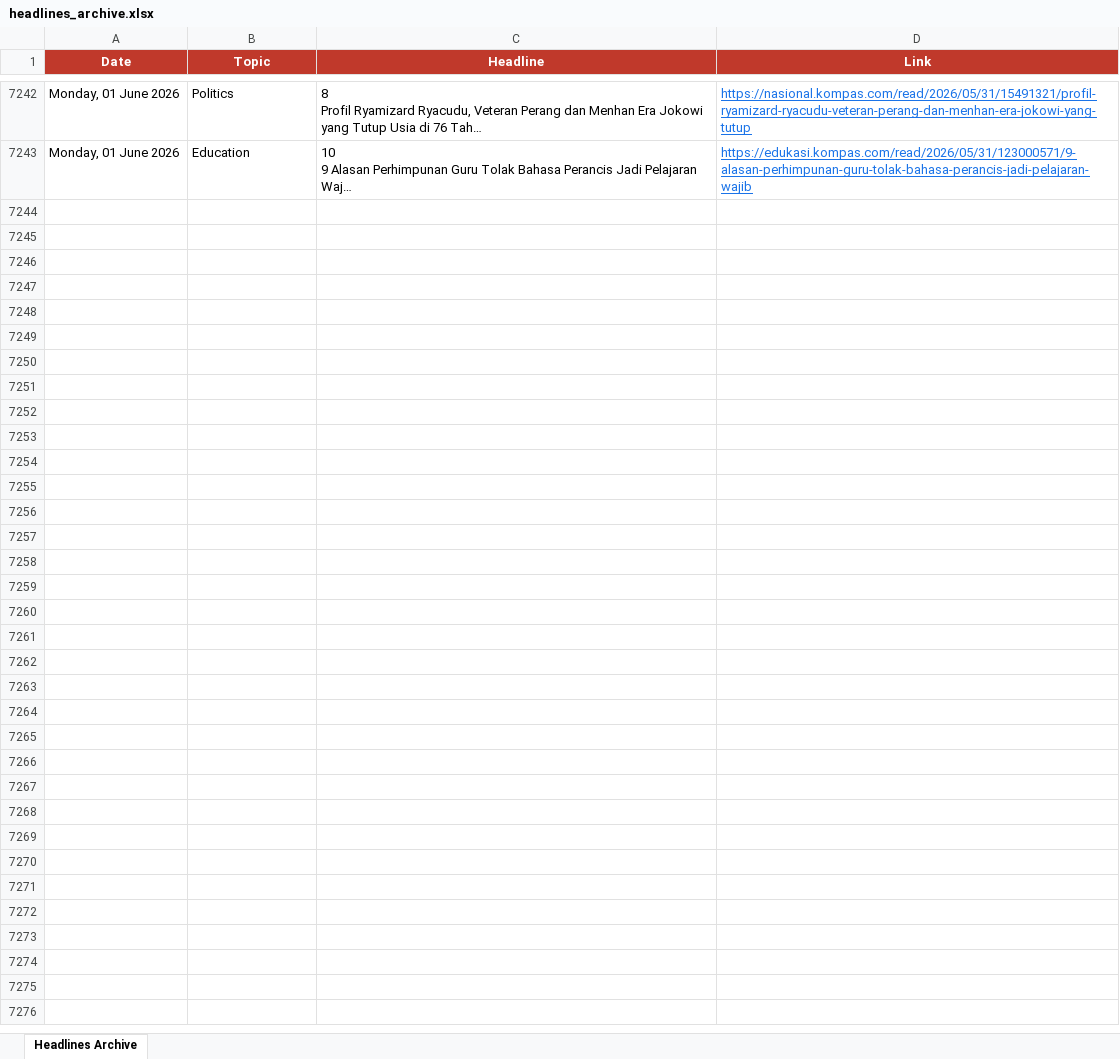
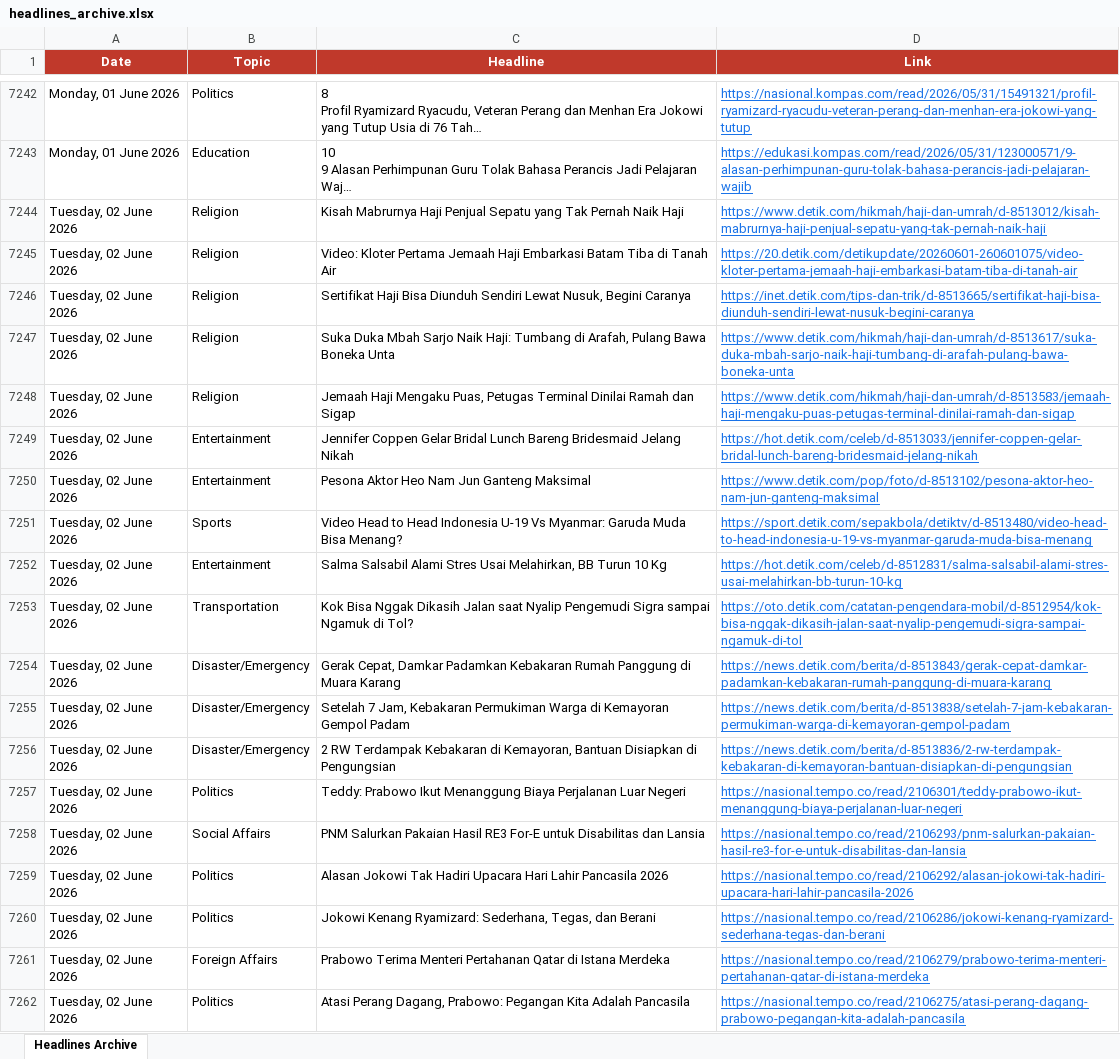
Before and after one commit to rattanarcher/Indo-news-briefing, an Excel workbook: headlines_archive.xlsx, sheet Headlines Archive, drawn as a sheet; only a part is shown, gaps mark what is left out; long unchanged cells end in …; values as stored, in another font and other column widths than the file's, no borders; the diff covers the shown part only; the diff names each change by its address in the sheet, - before the commit and + after, or states it on an @@ line.

```diff
--- a/headlines_archive.xlsx (sheet Headlines Archive)
+++ b/headlines_archive.xlsx (sheet Headlines Archive)
+row 7244: Tuesday, 02 June 2026 | Religion | Kisah Mabrurnya Haji Penjual Sepatu yang Tak Pernah Naik Haji | https://www.detik.com/hikmah/haji-dan-umrah/d-8513012/kisah-mabrurnya-haji-penjual-sepatu-yang-tak-pernah-naik-haji
+row 7245: Tuesday, 02 June 2026 | Religion | Video: Kloter Pertama Jemaah Haji Embarkasi Batam Tiba di Tanah Air | https://20.detik.com/detikupdate/20260601-260601075/video-kloter-pertama-jemaah-haji-embarkasi-batam-tiba-di-tanah-air
+row 7246: Tuesday, 02 June 2026 | Religion | Sertifikat Haji Bisa Diunduh Sendiri Lewat Nusuk, Begini Caranya | https://inet.detik.com/tips-dan-trik/d-8513665/sertifikat-haji-bisa-diunduh-sendiri-lewat-nusuk-begini-caranya
+row 7247: Tuesday, 02 June 2026 | Religion | Suka Duka Mbah Sarjo Naik Haji: Tumbang di Arafah, Pulang Bawa Boneka Unta | https://www.detik.com/hikmah/haji-dan-umrah/d-8513617/suka-duka-mbah-sarjo-naik-haji-tumbang-di-arafah-pulang-bawa-boneka-unta
+row 7248: Tuesday, 02 June 2026 | Religion | Jemaah Haji Mengaku Puas, Petugas Terminal Dinilai Ramah dan Sigap | https://www.detik.com/hikmah/haji-dan-umrah/d-8513583/jemaah-haji-mengaku-puas-petugas-terminal-dinilai-ramah-dan-sigap
+row 7249: Tuesday, 02 June 2026 | Entertainment | Jennifer Coppen Gelar Bridal Lunch Bareng Bridesmaid Jelang Nikah | https://hot.detik.com/celeb/d-8513033/jennifer-coppen-gelar-bridal-lunch-bareng-bridesmaid-jelang-nikah
+row 7250: Tuesday, 02 June 2026 | Entertainment | Pesona Aktor Heo Nam Jun Ganteng Maksimal | https://www.detik.com/pop/foto/d-8513102/pesona-aktor-heo-nam-jun-ganteng-maksimal
+row 7251: Tuesday, 02 June 2026 | Sports | Video Head to Head Indonesia U-19 Vs Myanmar: Garuda Muda Bisa Menang? | https://sport.detik.com/sepakbola/detiktv/d-8513480/video-head-to-head-indonesia-u-19-vs-myanmar-garuda-muda-bisa-menang
+row 7252: Tuesday, 02 June 2026 | Entertainment | Salma Salsabil Alami Stres Usai Melahirkan, BB Turun 10 Kg | https://hot.detik.com/celeb/d-8512831/salma-salsabil-alami-stres-usai-melahirkan-bb-turun-10-kg
+row 7253: Tuesday, 02 June 2026 | Transportation | Kok Bisa Nggak Dikasih Jalan saat Nyalip Pengemudi Sigra sampai Ngamuk di Tol? | https://oto.detik.com/catatan-pengendara-mobil/d-8512954/kok-bisa-nggak-dikasih-jalan-saat-nyalip-pengemudi-sigra-sampai-ngamuk-di-tol
+row 7254: Tuesday, 02 June 2026 | Disaster/Emergency | Gerak Cepat, Damkar Padamkan Kebakaran Rumah Panggung di Muara Karang | https://news.detik.com/berita/d-8513843/gerak-cepat-damkar-padamkan-kebakaran-rumah-panggung-di-muara-karang
+row 7255: Tuesday, 02 June 2026 | Disaster/Emergency | Setelah 7 Jam, Kebakaran Permukiman Warga di Kemayoran Gempol Padam | https://news.detik.com/berita/d-8513838/setelah-7-jam-kebakaran-permukiman-warga-di-kemayoran-gempol-padam
+row 7256: Tuesday, 02 June 2026 | Disaster/Emergency | 2 RW Terdampak Kebakaran di Kemayoran, Bantuan Disiapkan di Pengungsian | https://news.detik.com/berita/d-8513836/2-rw-terdampak-kebakaran-di-kemayoran-bantuan-disiapkan-di-pengungsian
+row 7257: Tuesday, 02 June 2026 | Politics | Teddy: Prabowo Ikut Menanggung Biaya Perjalanan Luar Negeri | https://nasional.tempo.co/read/2106301/teddy-prabowo-ikut-menanggung-biaya-perjalanan-luar-negeri
+row 7258: Tuesday, 02 June 2026 | Social Affairs | PNM Salurkan Pakaian Hasil RE3 For-E untuk Disabilitas dan Lansia | https://nasional.tempo.co/read/2106293/pnm-salurkan-pakaian-hasil-re3-for-e-untuk-disabilitas-dan-lansia
+row 7259: Tuesday, 02 June 2026 | Politics | Alasan Jokowi Tak Hadiri Upacara Hari Lahir Pancasila 2026 | https://nasional.tempo.co/read/2106292/alasan-jokowi-tak-hadiri-upacara-hari-lahir-pancasila-2026
+row 7260: Tuesday, 02 June 2026 | Politics | Jokowi Kenang Ryamizard: Sederhana, Tegas, dan Berani | https://nasional.tempo.co/read/2106286/jokowi-kenang-ryamizard-sederhana-tegas-dan-berani
+row 7261: Tuesday, 02 June 2026 | Foreign Affairs | Prabowo Terima Menteri Pertahanan Qatar di Istana Merdeka | https://nasional.tempo.co/read/2106279/prabowo-terima-menteri-pertahanan-qatar-di-istana-merdeka
+row 7262: Tuesday, 02 June 2026 | Politics | Atasi Perang Dagang, Prabowo: Pegangan Kita Adalah Pancasila | https://nasional.tempo.co/read/2106275/atasi-perang-dagang-prabowo-pegangan-kita-adalah-pancasila
```
Also changed, not shown: 106 added rows elsewhere in this sheet.
